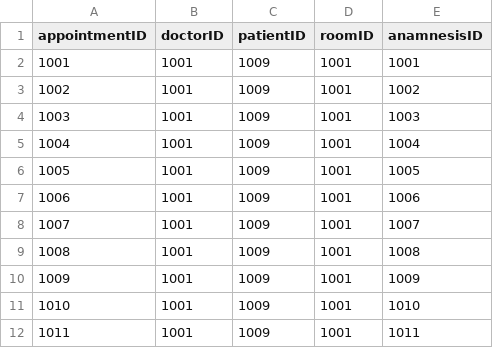
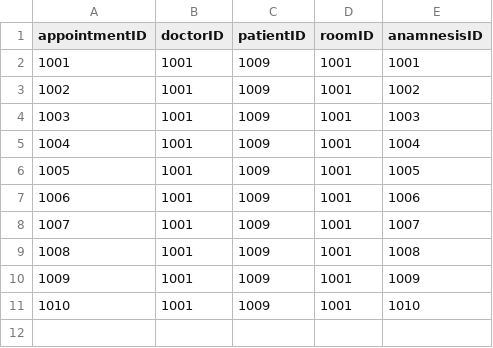
Before and after one commit to kzi-nastava/usi-2022-team-2, a CSV file: HealthCare System/HealthCare System/data/links/appointmentLinker.csv, drawn as a sheet; the diff names each change by its address in the sheet, - before the commit and + after, or states it on an @@ line.

Commit message:
Tested data loading
Created printContent method in HealthCareFactory to test data loading. Debugged all errors.

```diff
--- a/HealthCare System/HealthCare System/data/links/appointmentLinker.csv
+++ b/HealthCare System/HealthCare System/data/links/appointmentLinker.csv
-row 12: 1011 | 1001 | 1009 | 1001 | 1011
```
Also changed, not shown: 31 other files.
